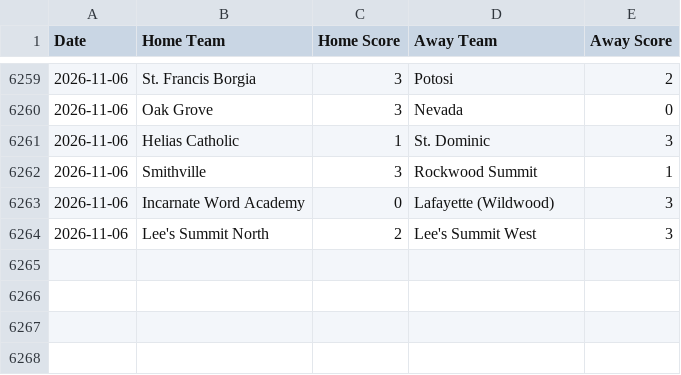
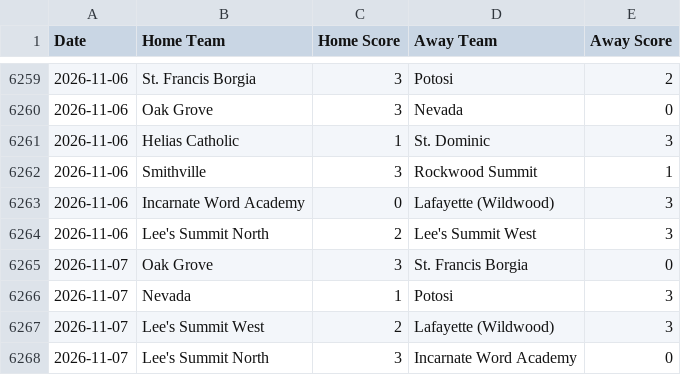
Before and after one commit to AllMOSports/Girls_Volleyball_Ratings_2026, a CSV file: girls_volleyball_scoreboard_2026.csv, drawn as a sheet; only a part is shown, gaps mark what is left out; the diff names each change by its address in the sheet, - before the commit and + after, or states it on an @@ line.

```diff
--- a/girls_volleyball_scoreboard_2026.csv
+++ b/girls_volleyball_scoreboard_2026.csv
+row 6265: 2026-11-07 | Oak Grove | 3 | St. Francis Borgia | 0
+row 6266: 2026-11-07 | Nevada | 1 | Potosi | 3
+row 6267: 2026-11-07 | Lee's Summit West | 2 | Lafayette (Wildwood) | 3
+row 6268: 2026-11-07 | Lee's Summit North | 3 | Incarnate Word Academy | 0
```
Also changed, not shown: girls_volleyball_games_2026.csv, girls_volleyball_games_2026_all.csv, 26 other files.
